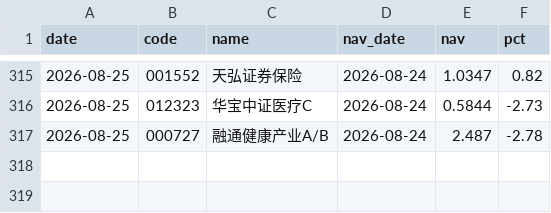
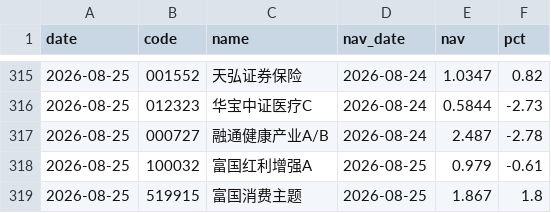
Before and after one commit to yangzai360/WealthHub, a CSV file: data/processed/history/fund_nav.csv, drawn as a sheet; only a part is shown, gaps mark what is left out.

```diff
--- a/data/processed/history/fund_nav.csv
+++ b/data/processed/history/fund_nav.csv
@@ -317 +317,3 @@
 2026-08-25,000727,融通健康产业A/B,2026-08-24,2.487,-2.78
+2026-08-25,100032,富国红利增强A,2026-08-25,0.979,-0.61
+2026-08-25,519915,富国消费主题,2026-08-25,1.867,1.8
```
Also changed, not shown: data/processed/history/etf_intraday.csv, data/processed/history/indices.csv, 12 other files.
